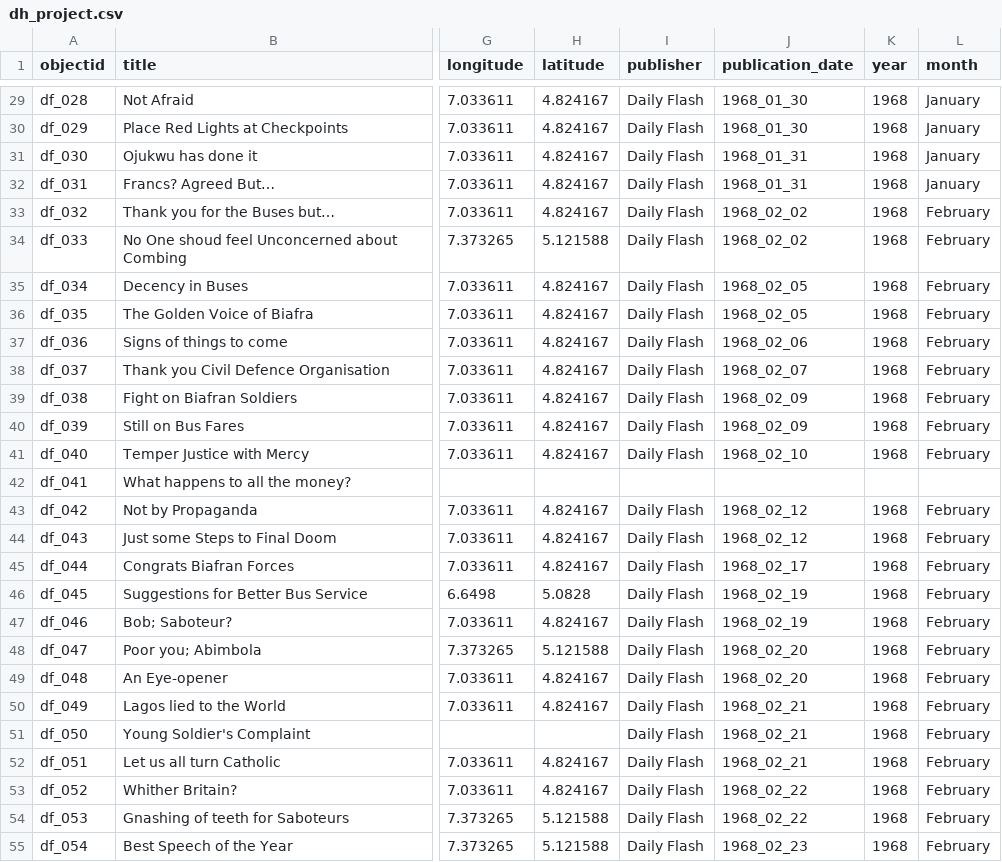
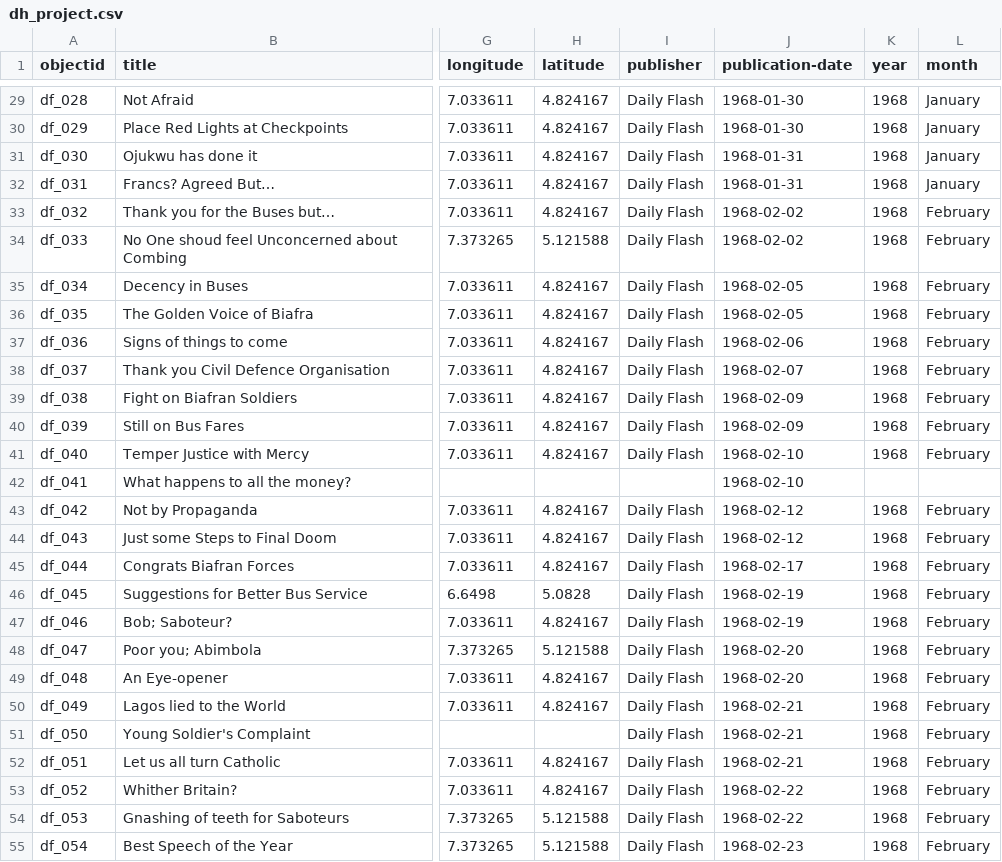
Before and after one commit to akinniyibj-droid/Biafra-DH, a CSV file: _data/dh_project.csv, drawn as a sheet; only a part is shown, gaps mark what is left out; the diff covers the shown part only; the diff names each change by its address in the sheet, - before the commit and + after, or states it on an @@ line.

```diff
--- a/_data/dh_project.csv
+++ b/_data/dh_project.csv
-J1: publication_date
+J1: publication-date
-J29:J30 (publication-date): 1968_01_30
+J29:J30 (publication-date): 1968-01-30
-J31:J32 (publication-date): 1968_01_31
+J31:J32 (publication-date): 1968-01-31
-J33:J34 (publication-date): 1968_02_02
+J33:J34 (publication-date): 1968-02-02
-J35:J36 (publication-date): 1968_02_05
+J35:J36 (publication-date): 1968-02-05
-J37 (publication-date): 1968_02_06
+J37 (publication-date): 1968-02-06
-J38 (publication-date): 1968_02_07
+J38 (publication-date): 1968-02-07
-J39:J40 (publication-date): 1968_02_09
+J39:J40 (publication-date): 1968-02-09
-J41 (publication-date): 1968_02_10
+J41 (publication-date): 1968-02-10
-J42 (publication-date): (empty)
+J42 (publication-date): 1968-02-10
-J43:J44 (publication-date): 1968_02_12
+J43:J44 (publication-date): 1968-02-12
-J45 (publication-date): 1968_02_17
+J45 (publication-date): 1968-02-17
-J46:J47 (publication-date): 1968_02_19
+J46:J47 (publication-date): 1968-02-19
-J48:J49 (publication-date): 1968_02_20
+J48:J49 (publication-date): 1968-02-20
-J50:J52 (publication-date): 1968_02_21
+J50:J52 (publication-date): 1968-02-21
-J53:J54 (publication-date): 1968_02_22
+J53:J54 (publication-date): 1968-02-22
-J55 (publication-date): 1968_02_23
+J55 (publication-date): 1968-02-23
```
Also changed, not shown: 99 edited cells elsewhere in this file.
